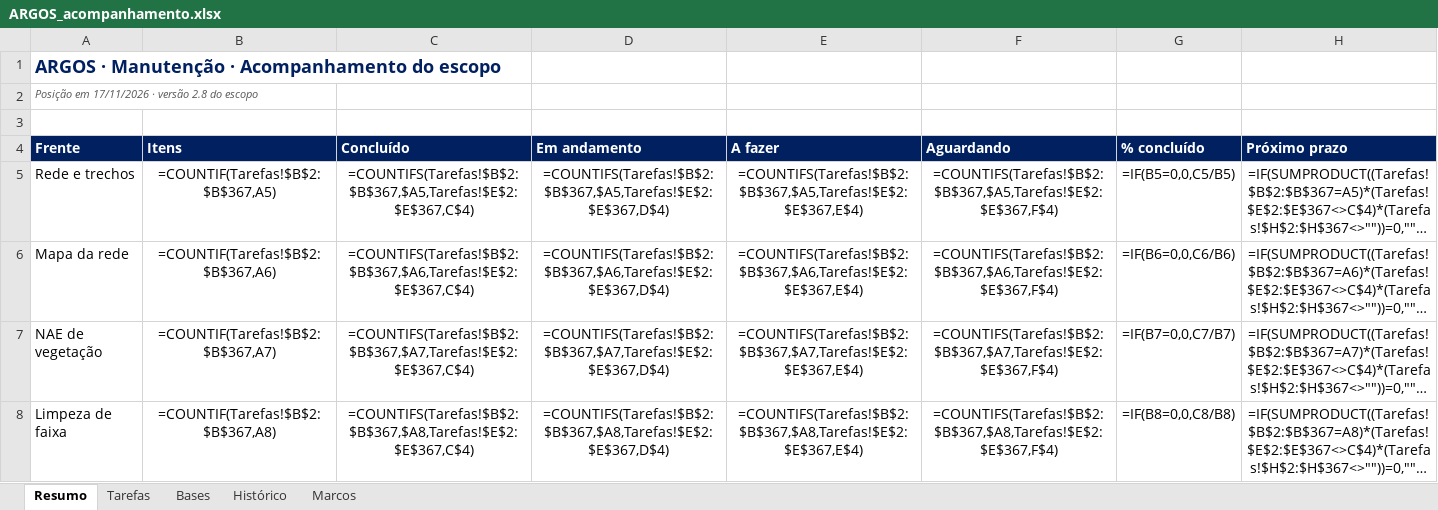
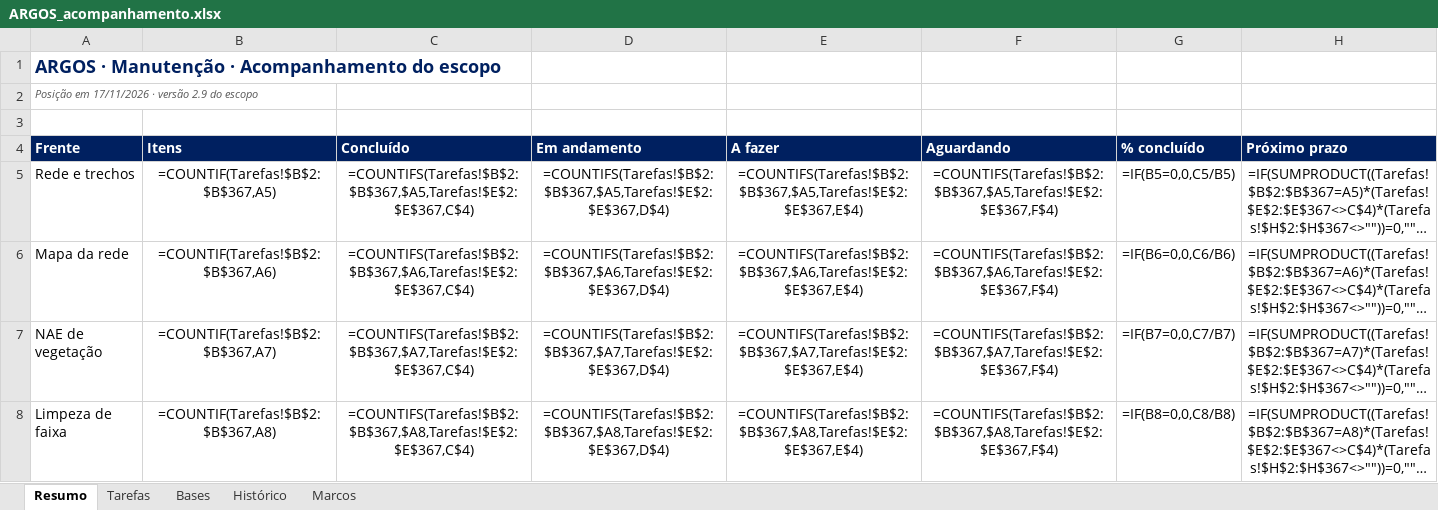
Before and after one commit to LGRSV/vera-vegeta-o-back, an Excel workbook: teste/escopo/ARGOS_acompanhamento.xlsx, sheet Resumo, drawn as a sheet; only a part is shown; long unchanged cells end in …; values as stored, in another font and other column widths than the file's, no borders; formulas without a stored value are shown as written; the diff names each change by its address in the sheet, - before the commit and + after, or states it on an @@ line.

```diff
--- a/teste/escopo/ARGOS_acompanhamento.xlsx (sheet Resumo)
+++ b/teste/escopo/ARGOS_acompanhamento.xlsx (sheet Resumo)
-A2 (Frente): Posição em 17/11/2026 · versão 2.8 do escopo
+A2 (Frente): Posição em 17/11/2026 · versão 2.9 do escopo
```
Also changed, not shown: sheet Histórico, sheet Tarefas, 5 other files.
